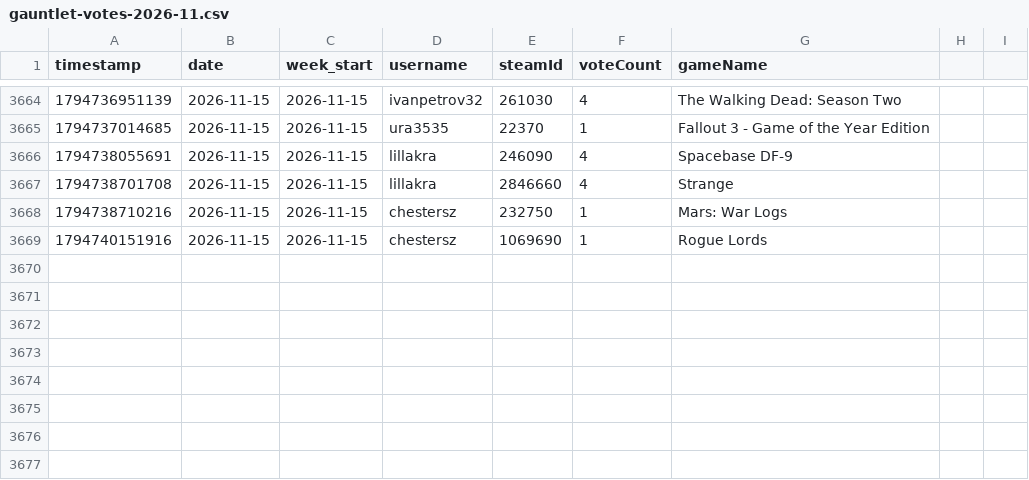
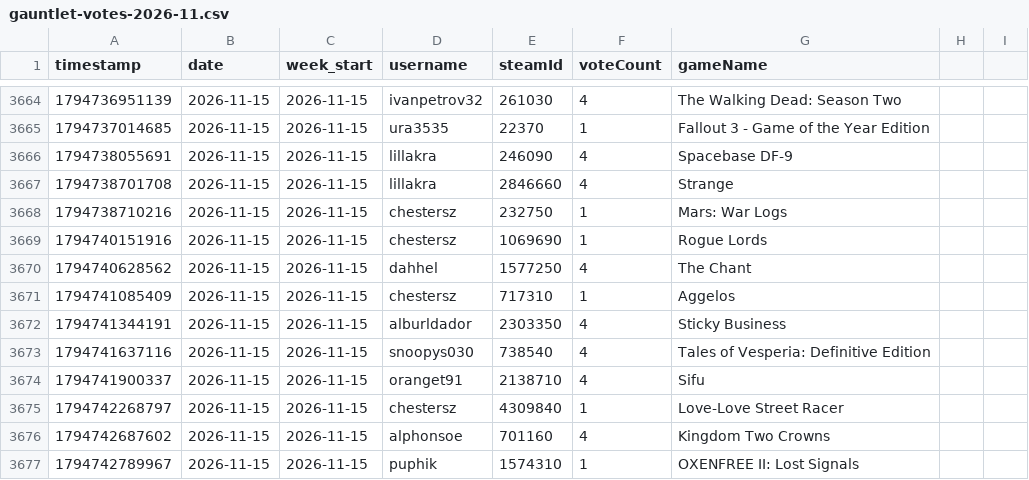
Before and after one commit to zosky/zoskyCube-archive, a CSV file: data/gauntlet-votes-2026-11.csv, drawn as a sheet; only a part is shown, gaps mark what is left out; the diff names each change by its address in the sheet, - before the commit and + after, or states it on an @@ line.

```diff
--- a/data/gauntlet-votes-2026-11.csv
+++ b/data/gauntlet-votes-2026-11.csv
+row 3670: 1794740628562 | 2026-11-15 | 2026-11-15 | dahhel | 1577250 | 4 | The Chant
+row 3671: 1794741085409 | 2026-11-15 | 2026-11-15 | chestersz | 717310 | 1 | Aggelos
+row 3672: 1794741344191 | 2026-11-15 | 2026-11-15 | alburldador | 2303350 | 4 | Sticky Business
+row 3673: 1794741637116 | 2026-11-15 | 2026-11-15 | snoopys030 | 738540 | 4 | Tales of Vesperia: Definitive Edition
+row 3674: 1794741900337 | 2026-11-15 | 2026-11-15 | oranget91 | 2138710 | 4 | Sifu
+row 3675: 1794742268797 | 2026-11-15 | 2026-11-15 | chestersz | 4309840 | 1 | Love-Love Street Racer
+row 3676: 1794742687602 | 2026-11-15 | 2026-11-15 | alphonsoe | 701160 | 4 | Kingdom Two Crowns
+row 3677: 1794742789967 | 2026-11-15 | 2026-11-15 | puphik | 1574310 | 1 | OXENFREE II: Lost Signals
```
Also changed, not shown: data/bootloop-handouts-2026-11.csv, data/bootloop-sessions-2026-11.csv, 3 other files.
